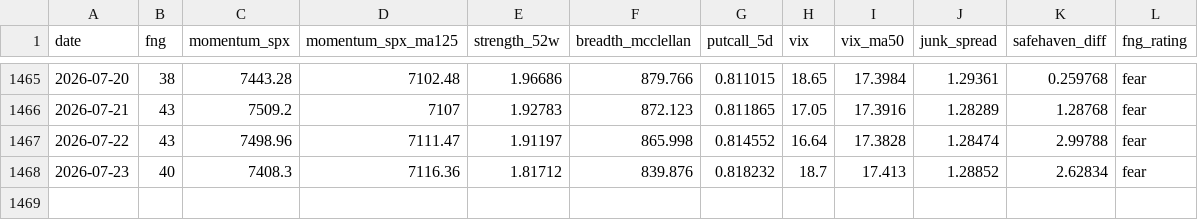
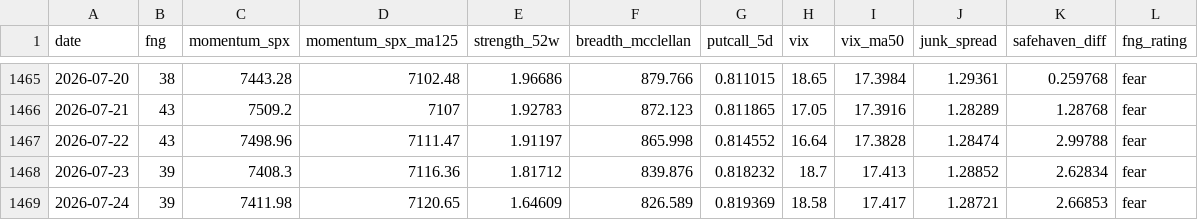
Before and after one commit to moolobi/notification, a CSV file: data/macro/fng.csv, drawn as a sheet; only a part is shown, gaps mark what is left out.

```diff
--- a/data/macro/fng.csv
+++ b/data/macro/fng.csv
@@ -1467,2 +1467,3 @@ date,fng,momentum_spx,momentum_spx_ma125,strength_52w,breadth_mcclellan,putcall_
 2026-07-22,43,7498.96,7111.47,1.91197,865.998,0.814552,16.64,17.3828,1.28474,2.99788,fear
-2026-07-23,40,7408.3,7116.36,1.81712,839.876,0.818232,18.7,17.413,1.28852,2.62834,fear
+2026-07-23,39,7408.3,7116.36,1.81712,839.876,0.818232,18.7,17.413,1.28852,2.62834,fear
+2026-07-24,39,7411.98,7120.65,1.64609,826.589,0.819369,18.58,17.417,1.28721,2.66853,fear
```
Also changed, not shown: data/macro/breadth.csv, data/macro/breadth_stocks.csv, 45 other files.
